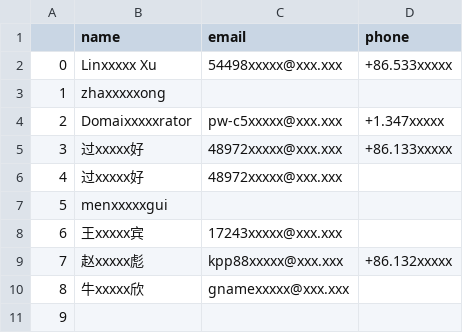
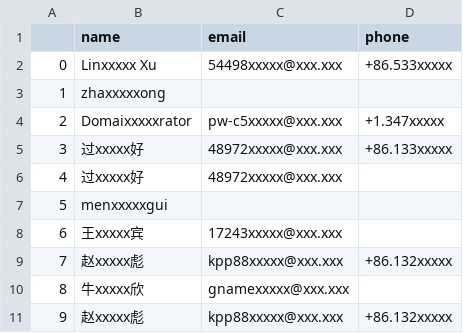
Before and after one commit to tinnerhrhe/Chinavis2022-1, a CSV file: backend/info.csv, drawn as a sheet.

```diff
--- a/backend/info.csv
+++ b/backend/info.csv
@@ -10,2 +10,2 @@
 8,牛xxxxx欣,gnamexxxxx@xxx.xxx,
-9,,,
+9,赵xxxxx彪,kpp88xxxxx@xxx.xxx,+86.132xxxxx
```
Also changed, not shown: 2 other files.
